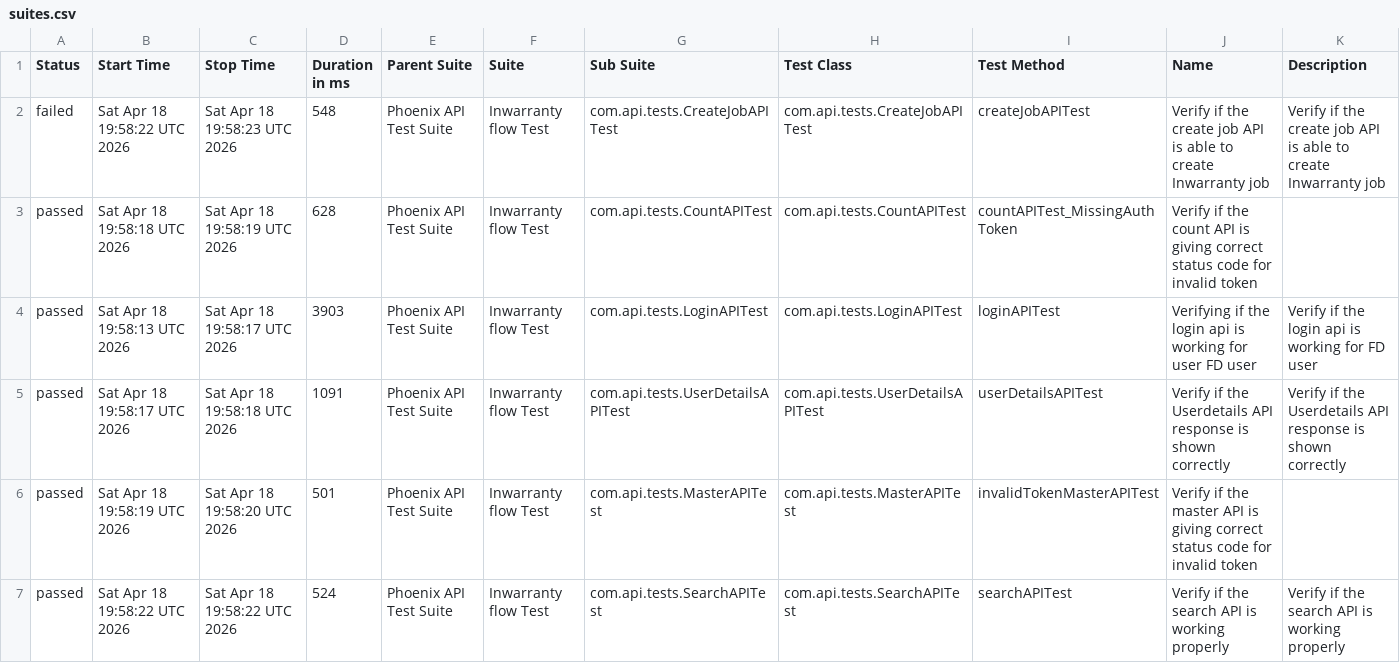
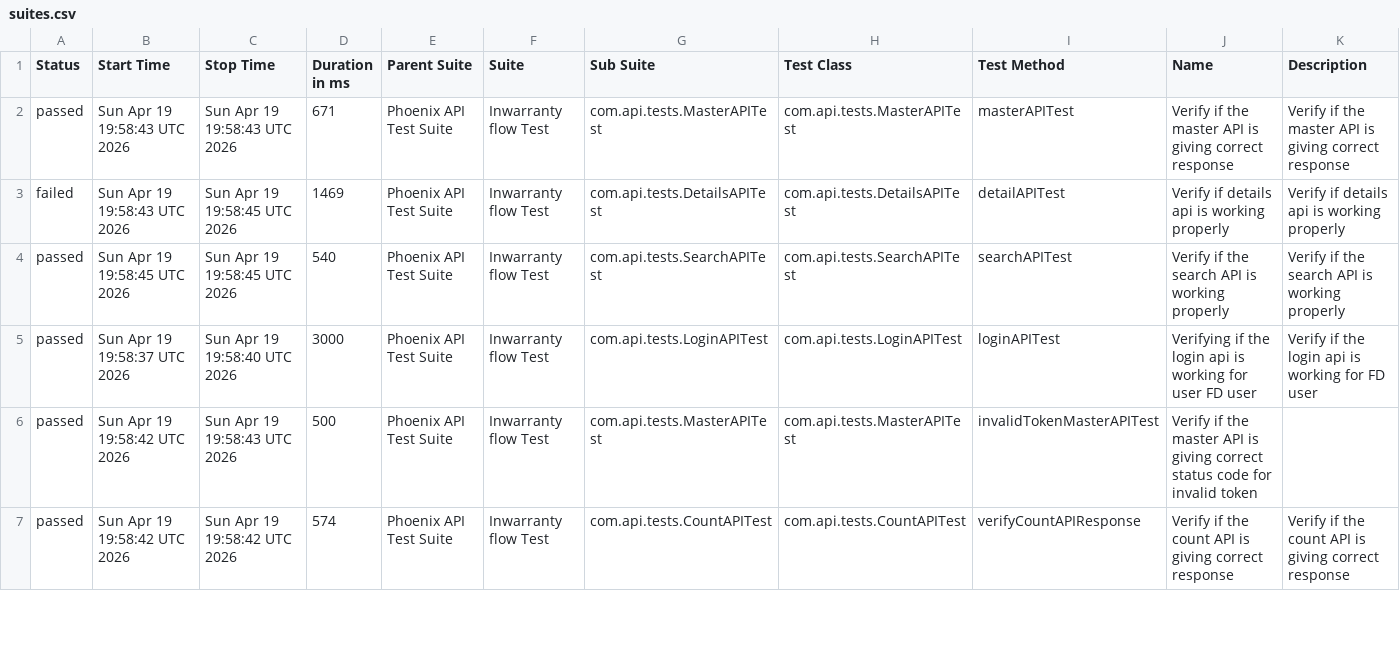
Before and after one commit to srinivaskinik/AutomationFramework-Phoenix-RestAssured, a CSV file: data/suites.csv, drawn as a sheet; only a part is shown; the diff covers the shown part only.

```diff
--- a/data/suites.csv
+++ b/data/suites.csv
@@ -1,7 +1,7 @@
 "Status","Start Time","Stop Time","Duration in ms","Parent Suite","Suite","Sub Suite","Test Class","Test Method","Name","Description"
-"failed","Sat Apr 18 19:58:22 UTC 2026","Sat Apr 18 19:58:23 UTC 2026","548","Phoenix API Test Suite","Inwarranty flow Test","com.api.tests.CreateJobAPITest","com.api.tests.CreateJobAPITest","createJobAPITest","Verify if the create job API is able to create Inwarranty job","Verify if the create job API is able to create Inwarranty job"
-"passed","Sat Apr 18 19:58:18 UTC 2026","Sat Apr 18 19:58:19 UTC 2026","628","Phoenix API Test Suite","Inwarranty flow Test","com.api.tests.CountAPITest","com.api.tests.CountAPITest","countAPITest_MissingAuthToken","Verify if the count API is giving correct status code for invalid token",""
-"passed","Sat Apr 18 19:58:13 UTC 2026","Sat Apr 18 19:58:17 UTC 2026","3903","Phoenix API Test Suite","Inwarranty flow Test","com.api.tests.LoginAPITest","com.api.tests.LoginAPITest","loginAPITest","Verifying if the login api is working for user FD user","Verify if the login api is working for FD user"
-"passed","Sat Apr 18 19:58:17 UTC 2026","Sat Apr 18 19:58:18 UTC 2026","1091","Phoenix API Test Suite","Inwarranty flow Test","com.api.tests.UserDetailsAPITest","com.api.tests.UserDetailsAPITest","userDetailsAPITest","Verify if the Userdetails API response is shown correctly","Verify if the Userdetails API response is shown correctly"
-"passed","Sat Apr 18 19:58:19 UTC 2026","Sat Apr 18 19:58:20 UTC 2026","501","Phoenix API Test Suite","Inwarranty flow Test","com.api.tests.MasterAPITest","com.api.tests.MasterAPITest","invalidTokenMasterAPITest","Verify if the master API is giving correct status code for invalid token",""
-"passed","Sat Apr 18 19:58:22 UTC 2026","Sat Apr 18 19:58:22 UTC 2026","524","Phoenix API Test Suite","Inwarranty flow Test","com.api.tests.SearchAPITest","com.api.tests.SearchAPITest","searchAPITest","Verify if the search API is working properly","Verify if the search API is working properly"
+"passed","Sun Apr 19 19:58:43 UTC 2026","Sun Apr 19 19:58:43 UTC 2026","671","Phoenix API Test Suite","Inwarranty flow Test","com.api.tests.MasterAPITest","com.api.tests.MasterAPITest","masterAPITest","Verify if the master API is giving correct response","Verify if the master API is giving correct response"
+"failed","Sun Apr 19 19:58:43 UTC 2026","Sun Apr 19 19:58:45 UTC 2026","1469","Phoenix API Test Suite","Inwarranty flow Test","com.api.tests.DetailsAPITest","com.api.tests.DetailsAPITest","detailAPITest","Verify if details api is working properly","Verify if details api is working properly"
+"passed","Sun Apr 19 19:58:45 UTC 2026","Sun Apr 19 19:58:45 UTC 2026","540","Phoenix API Test Suite","Inwarranty flow Test","com.api.tests.SearchAPITest","com.api.tests.SearchAPITest","searchAPITest","Verify if the search API is working properly","Verify if the search API is working properly"
+"passed","Sun Apr 19 19:58:37 UTC 2026","Sun Apr 19 19:58:40 UTC 2026","3000","Phoenix API Test Suite","Inwarranty flow Test","com.api.tests.LoginAPITest","com.api.tests.LoginAPITest","loginAPITest","Verifying if the login api is working for user FD user","Verify if the login api is working for FD user"
+"passed","Sun Apr 19 19:58:42 UTC 2026","Sun Apr 19 19:58:43 UTC 2026","500","Phoenix API Test Suite","Inwarranty flow Test","com.api.tests.MasterAPITest","com.api.tests.MasterAPITest","invalidTokenMasterAPITest","Verify if the master API is giving correct status code for invalid token",""
+"passed","Sun Apr 19 19:58:42 UTC 2026","Sun Apr 19 19:58:42 UTC 2026","574","Phoenix API Test Suite","Inwarranty flow Test","com.api.tests.CountAPITest","com.api.tests.CountAPITest","verifyCountAPIResponse","Verify if the count API is giving correct response","Verify if the count API is giving correct response"
```
Also changed, not shown: 1 added row, 1 removed row and 14 edited cells elsewhere in this file, data/behaviors.csv, 57 other files.
